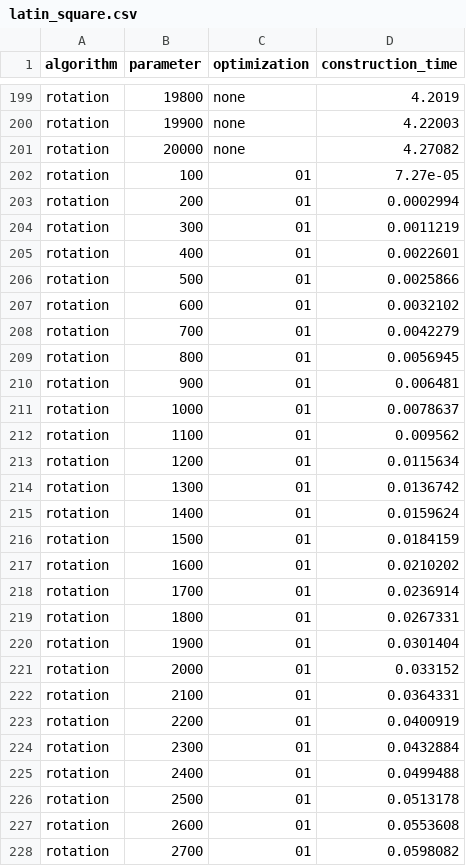
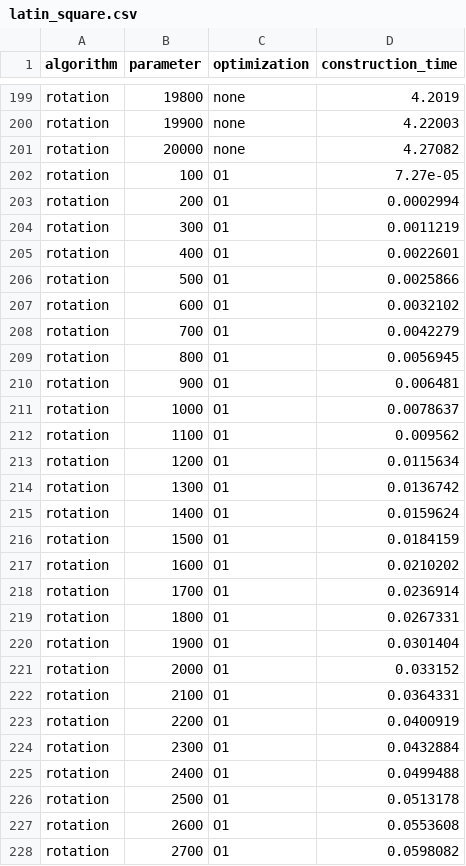
Before and after one commit to MihaelaBaksic/tournament-designs, a CSV file: measurements/latin_square.csv, drawn as a sheet; only a part is shown, gaps mark what is left out; the diff covers the shown part only.

Commit message:
Relative time plotting

```diff
--- a/measurements/latin_square.csv
+++ b/measurements/latin_square.csv
@@ -201,28 +201,28 @@ rotation,19900,none,4.22003
 rotation,20000,none,4.27082
-rotation,100,01,7.27e-05
-rotation,200,01,0.0002994
-rotation,300,01,0.0011219
-rotation,400,01,0.0022601
-rotation,500,01,0.0025866
-rotation,600,01,0.0032102
-rotation,700,01,0.0042279
-rotation,800,01,0.0056945
-rotation,900,01,0.006481
-rotation,1000,01,0.0078637
-rotation,1100,01,0.009562
-rotation,1200,01,0.0115634
-rotation,1300,01,0.0136742
-rotation,1400,01,0.0159624
-rotation,1500,01,0.0184159
-rotation,1600,01,0.0210202
-rotation,1700,01,0.0236914
-rotation,1800,01,0.0267331
-rotation,1900,01,0.0301404
-rotation,2000,01,0.033152
-rotation,2100,01,0.0364331
-rotation,2200,01,0.0400919
-rotation,2300,01,0.0432884
-rotation,2400,01,0.0499488
-rotation,2500,01,0.0513178
-rotation,2600,01,0.0553608
-rotation,2700,01,0.0598082
+rotation,100,O1,7.27e-05
+rotation,200,O1,0.0002994
+rotation,300,O1,0.0011219
+rotation,400,O1,0.0022601
+rotation,500,O1,0.0025866
+rotation,600,O1,0.0032102
+rotation,700,O1,0.0042279
+rotation,800,O1,0.0056945
+rotation,900,O1,0.006481
+rotation,1000,O1,0.0078637
+rotation,1100,O1,0.009562
+rotation,1200,O1,0.0115634
+rotation,1300,O1,0.0136742
+rotation,1400,O1,0.0159624
+rotation,1500,O1,0.0184159
+rotation,1600,O1,0.0210202
+rotation,1700,O1,0.0236914
+rotation,1800,O1,0.0267331
+rotation,1900,O1,0.0301404
+rotation,2000,O1,0.033152
+rotation,2100,O1,0.0364331
+rotation,2200,O1,0.0400919
+rotation,2300,O1,0.0432884
+rotation,2400,O1,0.0499488
+rotation,2500,O1,0.0513178
+rotation,2600,O1,0.0553608
+rotation,2700,O1,0.0598082
```
Also changed, not shown: 173 edited cells elsewhere in this file, 1 other file.
